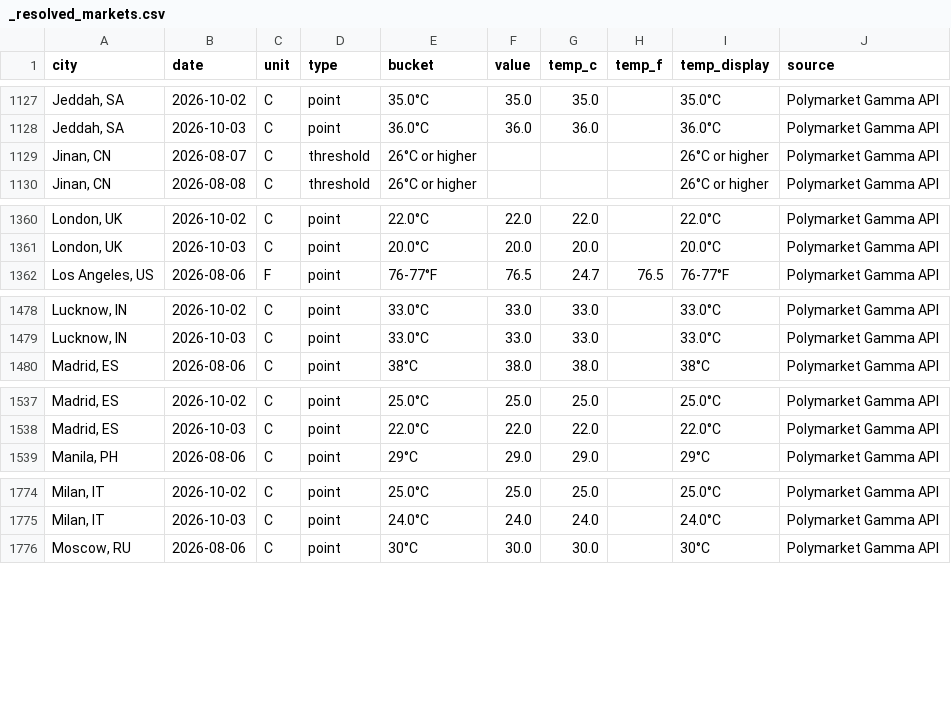
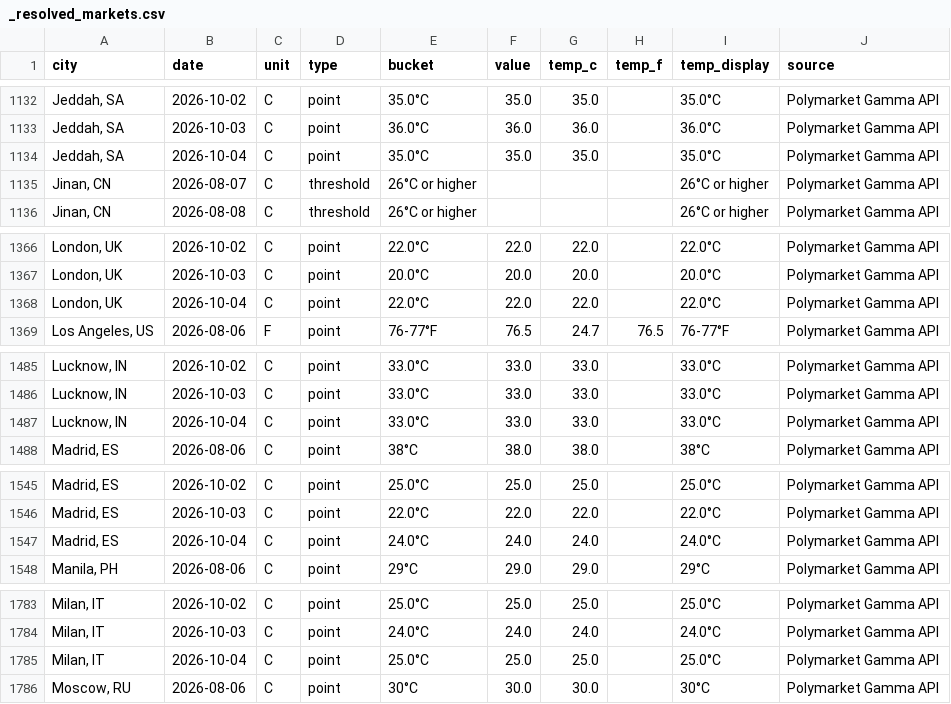
Before and after one commit to mgaaserud90-creator/weather-monitor, a CSV file: _resolved_markets.csv, drawn as a sheet; only a part is shown, gaps mark what is left out; the diff covers the shown part only.

```diff
--- a/_resolved_markets.csv
+++ b/_resolved_markets.csv
@@ -1128,2 +1133,3 @@ city,date,unit,type,bucket,value,temp_c,temp_f,temp_display,source
 "Jeddah, SA",2026-10-03,C,point,36.0°C,36.0,36.0,,36.0°C,Polymarket Gamma API
+"Jeddah, SA",2026-10-04,C,point,35.0°C,35.0,35.0,,35.0°C,Polymarket Gamma API
 "Jinan, CN",2026-08-07,C,threshold,26°C or higher,,,,26°C or higher,Polymarket Gamma API
@@ -1361,2 +1367,3 @@ city,date,unit,type,bucket,value,temp_c,temp_f,temp_display,source
 "London, UK",2026-10-03,C,point,20.0°C,20.0,20.0,,20.0°C,Polymarket Gamma API
+"London, UK",2026-10-04,C,point,22.0°C,22.0,22.0,,22.0°C,Polymarket Gamma API
 "Los Angeles, US",2026-08-06,F,point,76-77°F,76.5,24.7,76.5,76-77°F,Polymarket Gamma API
@@ -1479,2 +1486,3 @@ city,date,unit,type,bucket,value,temp_c,temp_f,temp_display,source
 "Lucknow, IN",2026-10-03,C,point,33.0°C,33.0,33.0,,33.0°C,Polymarket Gamma API
+"Lucknow, IN",2026-10-04,C,point,33.0°C,33.0,33.0,,33.0°C,Polymarket Gamma API
 "Madrid, ES",2026-08-06,C,point,38°C,38.0,38.0,,38°C,Polymarket Gamma API
@@ -1538,2 +1546,3 @@ city,date,unit,type,bucket,value,temp_c,temp_f,temp_display,source
 "Madrid, ES",2026-10-03,C,point,22.0°C,22.0,22.0,,22.0°C,Polymarket Gamma API
+"Madrid, ES",2026-10-04,C,point,24.0°C,24.0,24.0,,24.0°C,Polymarket Gamma API
 "Manila, PH",2026-08-06,C,point,29°C,29.0,29.0,,29°C,Polymarket Gamma API
@@ -1775,2 +1784,3 @@ city,date,unit,type,bucket,value,temp_c,temp_f,temp_display,source
 "Milan, IT",2026-10-03,C,point,24.0°C,24.0,24.0,,24.0°C,Polymarket Gamma API
+"Milan, IT",2026-10-04,C,point,25.0°C,25.0,25.0,,25.0°C,Polymarket Gamma API
 "Moscow, RU",2026-08-06,C,point,30°C,30.0,30.0,,30°C,Polymarket Gamma API
```
Also changed, not shown: 12 added rows elsewhere in this file, 3 other files.
